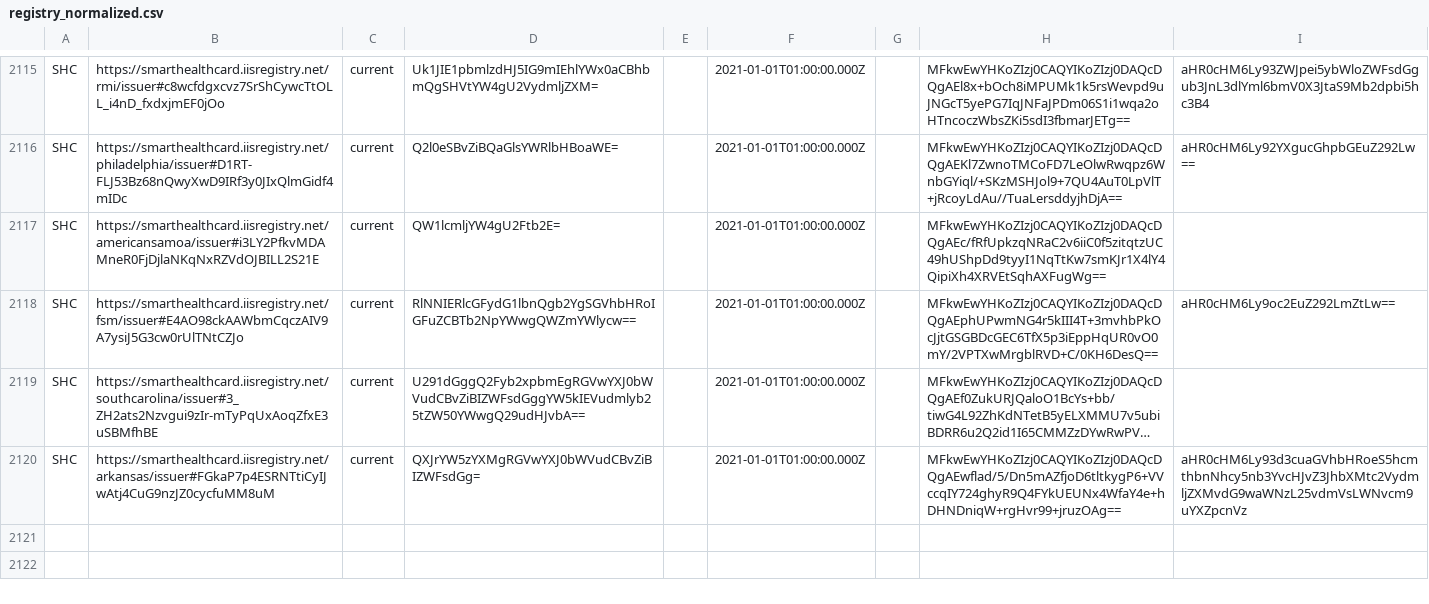
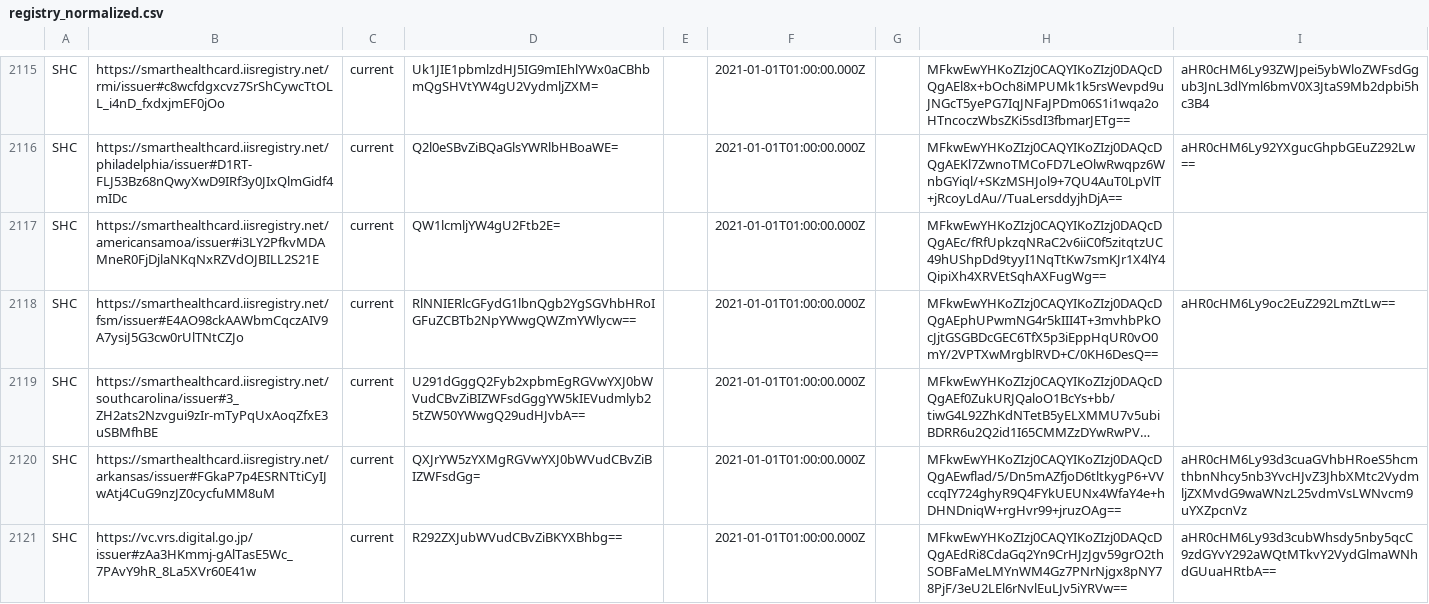
Before and after one commit to Path-Check/trust-registry, a CSV file: registry_normalized.csv, drawn as a sheet; only a part is shown, gaps mark what is left out; long unchanged cells end in …; the diff names each change by its address in the sheet, - before the commit and + after, or states it on an @@ line.

Commit message:
Registry updates for 2023-11-09

```diff
--- a/registry_normalized.csv
+++ b/registry_normalized.csv
+row 2121: SHC | https://vc.vrs.digital.go.jp/issuer#zAa3HKmmj-gAlTasE5Wc_7PAvY9hR_8La5XVr60E41w | current | R292ZXJubWVudCBvZiBKYXBhbg== |  | 2021-01-01T01:00:00.000Z |  | MFkwEwYHKoZIzj0CAQYIKoZIzj0DAQcDQgAEdRi8CdaGq2Yn9CrHJzJgv59grO2thSOBFaMeLMYnWM4Gz7PNrNjgx8pNY78PjF/3eU2LEl6rNvlEuLJv5iYRVw== | aHR0cHM6Ly93d3cubWhsdy5nby5qcC9zdGYvY292aWQtMTkvY2VydGlmaWNhdGUuaHRtbA==
```
Also changed, not shown: 4 other files.
